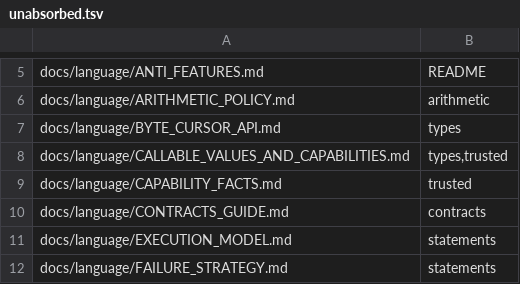
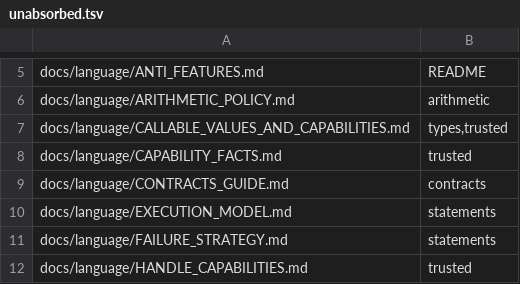
Before and after one commit to unbalancedparentheses/concrete2, a TSV file: docs/spec/unabsorbed.tsv, drawn as a sheet; only a part is shown, gaps mark what is left out; the shorter side is filled out with more unchanged rows; the diff names each change by its address in the sheet, - before the commit and + after, or states it on an @@ line.

Commit message:
spec: docs/language/BYTE_CURSOR_API.md is a std library design, not a language rule: move it to docs/stdlib and fix its references

```diff
--- a/docs/spec/unabsorbed.tsv
+++ b/docs/spec/unabsorbed.tsv
-row 7: docs/language/BYTE_CURSOR_API.md | types
```
Also changed, not shown: 3 other files.
